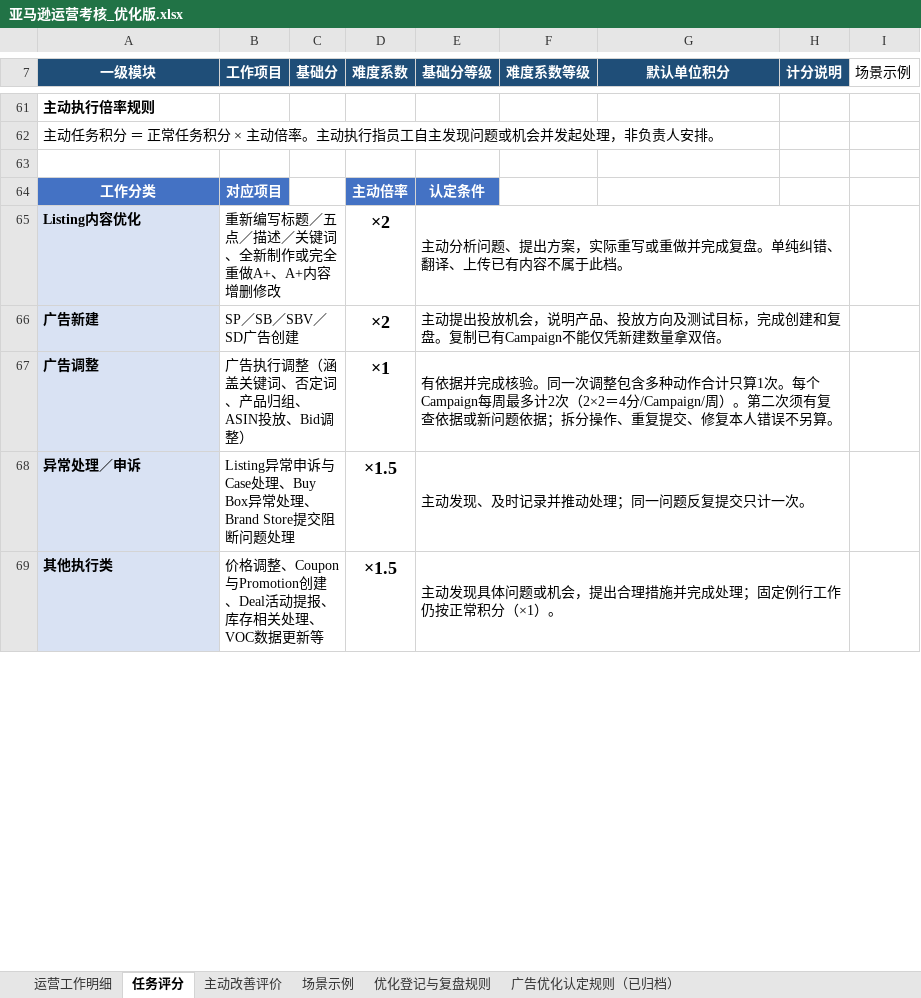
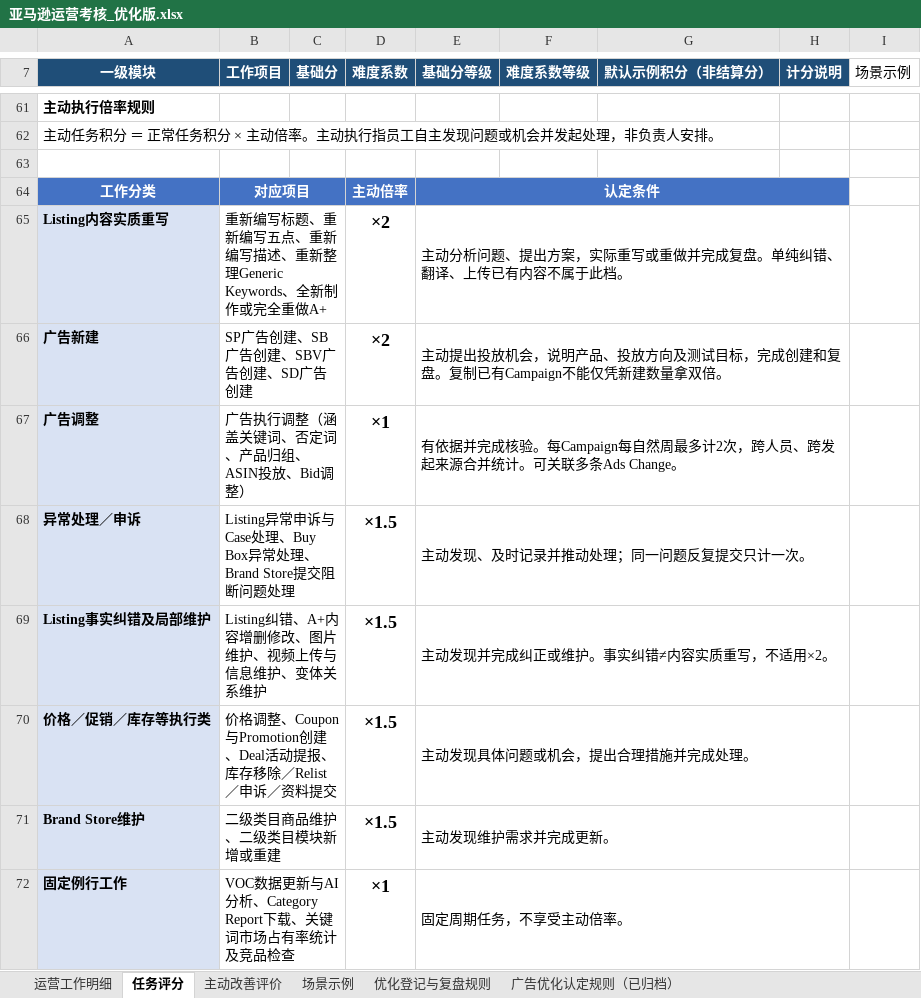
Before and after one commit to joyfay/hello-world, an Excel workbook: 亚马逊运营考核_优化版.xlsx, sheet 任务评分, drawn as a sheet; only a part is shown, gaps mark what is left out; values as stored, in another font and other column widths than the file's, no borders; table styles not drawn; removed rows and columns are numbered as before the commit, all else as after; the diff covers the shown part only; the diff names each change by its address in the sheet, - before the commit and + after, or states it on an @@ line.

```diff
--- a/亚马逊运营考核_优化版.xlsx (sheet 任务评分)
+++ b/亚马逊运营考核_优化版.xlsx (sheet 任务评分)
-G7: 默认单位积分
+G7: 默认示例积分（非结算分）
+B64:C64 merged
+E64:H64 merged
-A65 (一级模块): Listing内容优化
+A65 (一级模块): Listing内容实质重写
-B65 (工作项目): 重新编写标题／五点／描述／关键词、全新制作或完全重做A+、A+内容增删修改
+B65 (工作项目): 重新编写标题、重新编写五点、重新编写描述、重新整理Generic Keywords、全新制作或完全重做A+
-B66 (工作项目): SP／SB／SBV／SD广告创建
+B66 (工作项目): SP广告创建、SB广告创建、SBV广告创建、SD广告创建
-E67 (基础分等级): …成核验。同一次调整包含多种动作合计只算1次。每个Campaign每周最多计2次（2×2＝4分/Campaign/周）。第二次须有复查依据或新问题依据；拆分操作、重复提交、修复本人错误不另算。
+E67 (基础分等级): …成核验。每Campaign每自然周最多计2次，跨人员、跨发起来源合并统计。可关联多条Ads Change。
-row 69: 其他执行类 | 价格调整、Coupon与Promotion创建、Deal活动提报、库存相关处理、VOC数据更新等 |  | ×1.5 | 主动发现具体问题或机会，提出合理措施并完成处理；固定例行工作仍按正常积分（×1）。
+row 69: Listing事实纠错及局部维护 | Listing纠错、A+内容增删修改、图片维护、视频上传与信息维护、变体关系维护 |  | ×1.5 | 主动发现并完成纠正或维护。事实纠错≠内容实质重写，不适用×2。
+row 70: 价格／促销／库存等执行类 | 价格调整、Coupon与Promotion创建、Deal活动提报、库存移除／Relist／申诉／资料提交 |  | ×1.5 | 主动发现具体问题或机会，提出合理措施并完成处理。
+row 71: Brand Store维护 | 二级类目商品维护、二级类目模块新增或重建 |  | ×1.5 | 主动发现维护需求并完成更新。
+row 72: 固定例行工作 | VOC数据更新与AI分析、Category Report下载、关键词市场占有率统计及竞品检查 |  | ×1 | 固定周期任务，不享受主动倍率。
```
Also changed, not shown: 3 added rows, 2 removed rows, 19 edited cells and merged cells elsewhere in this sheet, sheet 场景示例, sheet 主动改善评价, sheet 优化登记与复盘规则, sheet 运营工作明细.
